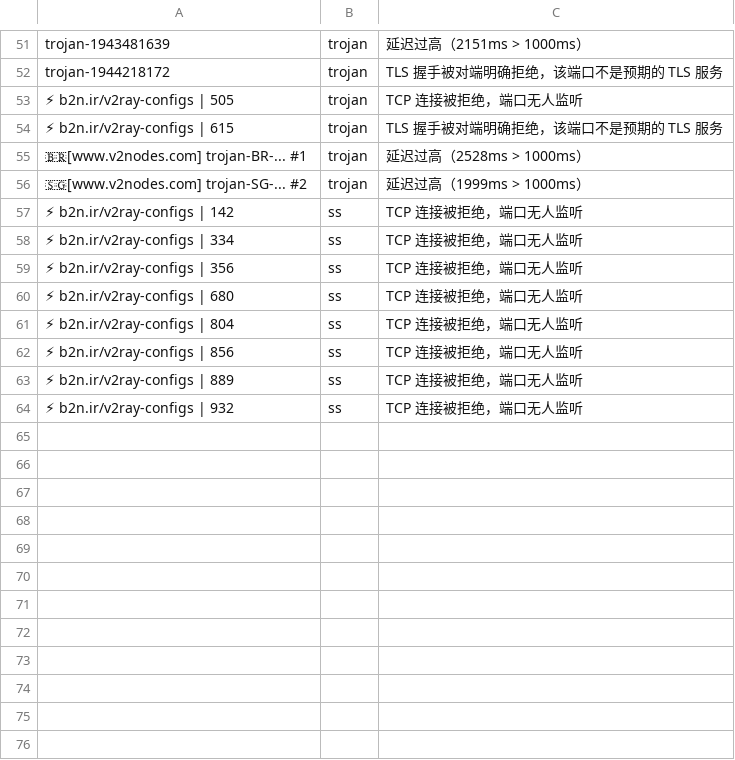
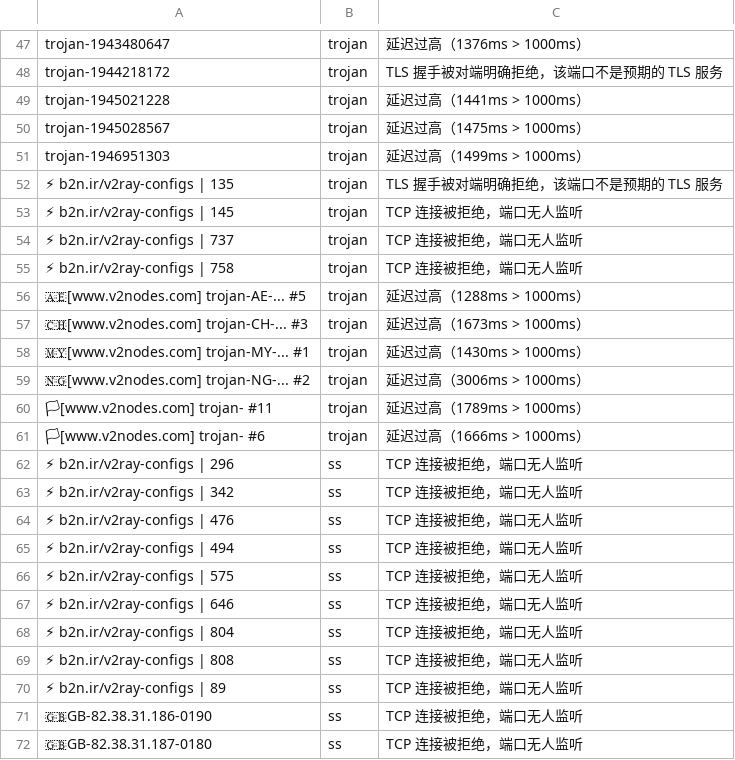
Before and after one commit to learnLi/free-nodes, a CSV file: pruned_list.yml.csv, drawn as a sheet; only a part is shown, gaps mark what is left out; addresses are those after the commit; the diff covers the shown part only; the diff names each change by its address in the sheet, - before the commit and + after, or states it on an @@ line.

```diff
--- a/pruned_list.yml.csv
+++ b/pruned_list.yml.csv
-A47: trojan-1943481639
+A47: trojan-1943480647
-C47: 延迟过高（2151ms > 1000ms）
+C47: 延迟过高（1376ms > 1000ms）
+row 49: trojan-1945021228 | trojan | 延迟过高（1441ms > 1000ms）
+row 50: trojan-1945028567 | trojan | 延迟过高（1475ms > 1000ms）
+row 51: trojan-1946951303 | trojan | 延迟过高（1499ms > 1000ms）
+row 52: ⚡ b2n.ir/v2ray-configs | 135 | trojan | TLS 握手被对端明确拒绝，该端口不是预期的 TLS 服务
-A53: ⚡ b2n.ir/v2ray-configs | 505
+A53: ⚡ b2n.ir/v2ray-configs | 145
+row 54: ⚡ b2n.ir/v2ray-configs | 737 | trojan | TCP 连接被拒绝，端口无人监听
-A55: ⚡ b2n.ir/v2ray-configs | 615
+A55: ⚡ b2n.ir/v2ray-configs | 758
-C55: TLS 握手被对端明确拒绝，该端口不是预期的 TLS 服务
+C55: TCP 连接被拒绝，端口无人监听
-A56: 🇧🇷[www.v2nodes.com] trojan-BR-... #1
+A56: 🇦🇪[www.v2nodes.com] trojan-AE-... #5
-C56: 延迟过高（2528ms > 1000ms）
+C56: 延迟过高（1288ms > 1000ms）
+row 57: 🇨🇭[www.v2nodes.com] trojan-CH-... #3 | trojan | 延迟过高（1673ms > 1000ms）
+row 58: 🇲🇾[www.v2nodes.com] trojan-MY-... #1 | trojan | 延迟过高（1430ms > 1000ms）
-A59: 🇸🇬[www.v2nodes.com] trojan-SG-... #2
+A59: 🇳🇬[www.v2nodes.com] trojan-NG-... #2
-C59: 延迟过高（1999ms > 1000ms）
+C59: 延迟过高（3006ms > 1000ms）
+row 60: 🏳[www.v2nodes.com] trojan- #11 | trojan | 延迟过高（1789ms > 1000ms）
+row 61: 🏳[www.v2nodes.com] trojan- #6 | trojan | 延迟过高（1666ms > 1000ms）
-A62: ⚡ b2n.ir/v2ray-configs | 142
+A62: ⚡ b2n.ir/v2ray-configs | 296
-A63: ⚡ b2n.ir/v2ray-configs | 334
+A63: ⚡ b2n.ir/v2ray-configs | 342
-A64: ⚡ b2n.ir/v2ray-configs | 356
+A64: ⚡ b2n.ir/v2ray-configs | 476
+row 65: ⚡ b2n.ir/v2ray-configs | 494 | ss | TCP 连接被拒绝，端口无人监听
+row 66: ⚡ b2n.ir/v2ray-configs | 575 | ss | TCP 连接被拒绝，端口无人监听
-A67: ⚡ b2n.ir/v2ray-configs | 680
+A67: ⚡ b2n.ir/v2ray-configs | 646
-A69: ⚡ b2n.ir/v2ray-configs | 856
+A69: ⚡ b2n.ir/v2ray-configs | 808
-A70: ⚡ b2n.ir/v2ray-configs | 889
+A70: ⚡ b2n.ir/v2ray-configs | 89
-A71: ⚡ b2n.ir/v2ray-configs | 932
+A71: 🇬🇧GB-82.38.31.186-0190
+row 72: 🇬🇧GB-82.38.31.187-0180 | ss | TCP 连接被拒绝，端口无人监听
```
Also changed, not shown: 13 added rows, 17 removed rows and 13 edited cells elsewhere in this file, probe.csv, pruned_list.meta.yml.csv, 53 other files.
